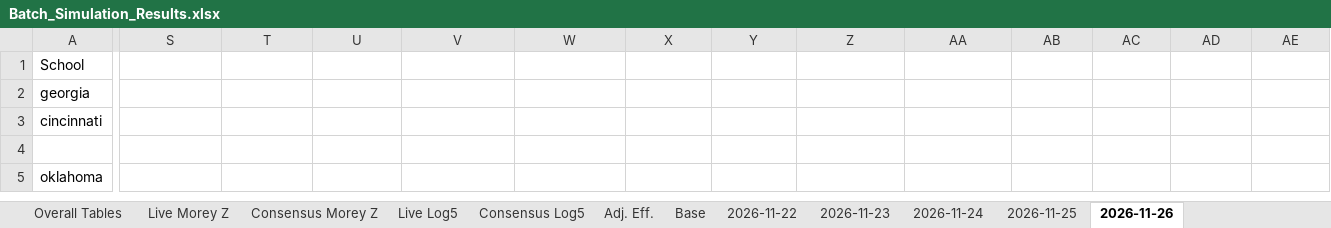
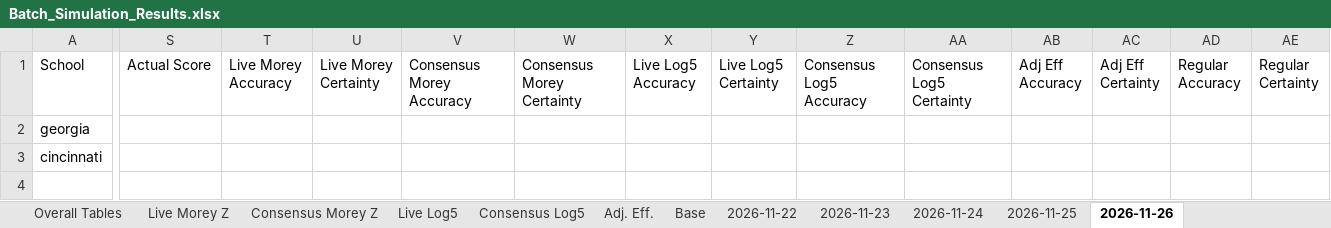
Before and after one commit to atg575/cbb-stats-sim.io, an Excel workbook: Batch_Simulation_Results.xlsx, sheet 2026-11-26, drawn as a sheet; only a part is shown, gaps mark what is left out; the shorter side is filled out with more unchanged rows; values as stored, in another font and other column widths than the file's, no borders; the diff names each change by its address in the sheet, - before the commit and + after, or states it on an @@ line.

```diff
--- a/Batch_Simulation_Results.xlsx (sheet 2026-11-26)
+++ b/Batch_Simulation_Results.xlsx (sheet 2026-11-26)
-S1: (empty)
+S1: Actual Score
-T1: (empty)
+T1: Live Morey Accuracy
-U1: (empty)
+U1: Live Morey Certainty
-V1: (empty)
+V1: Consensus Morey Accuracy
-W1: (empty)
+W1: Consensus Morey Certainty
-X1: (empty)
+X1: Live Log5 Accuracy
-Y1: (empty)
+Y1: Live Log5 Certainty
-Z1: (empty)
+Z1: Consensus Log5 Accuracy
-AA1: (empty)
+AA1: Consensus Log5 Certainty
-AB1: (empty)
+AB1: Adj Eff Accuracy
-AC1: (empty)
+AC1: Adj Eff Certainty
-AD1: (empty)
+AD1: Regular Accuracy
-AE1: (empty)
+AE1: Regular Certainty
```
Also changed, not shown: charts or pictures, 1 other file.
